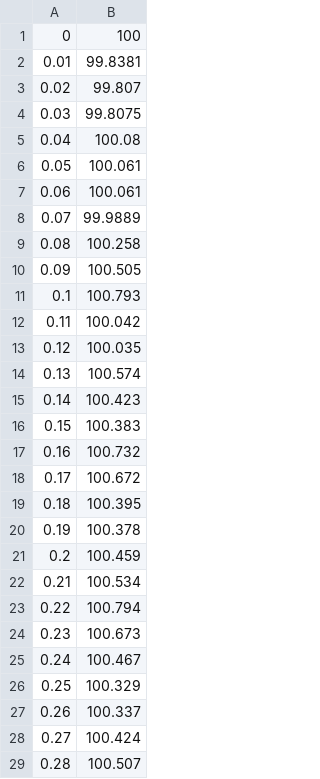
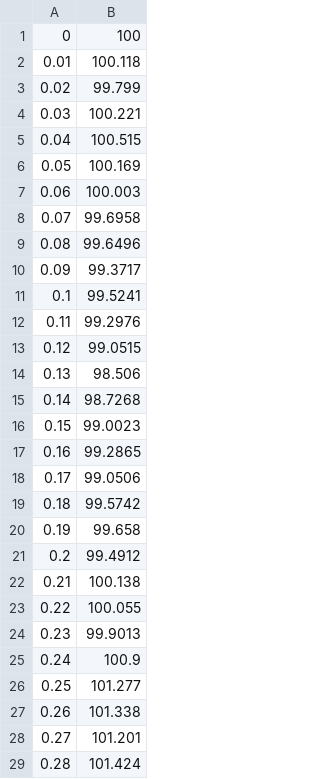
Before and after one commit to axeh101/vibrato-mc, a CSV file: src/python/datasets/bspath.csv, drawn as a sheet; only a part is shown; the diff covers the shown part only.

```diff
--- a/src/python/datasets/bspath.csv
+++ b/src/python/datasets/bspath.csv
@@ -1,29 +1,29 @@
 0;100
-0.01;99.8381
-0.02;99.807
-0.03;99.8075
-0.04;100.08
-0.05;100.061
-0.06;100.061
-0.07;99.9889
-0.08;100.258
-0.09;100.505
-0.1;100.793
-0.11;100.042
-0.12;100.035
-0.13;100.574
-0.14;100.423
-0.15;100.383
-0.16;100.732
-0.17;100.672
-0.18;100.395
-0.19;100.378
-0.2;100.459
-0.21;100.534
-0.22;100.794
-0.23;100.673
-0.24;100.467
-0.25;100.329
-0.26;100.337
-0.27;100.424
-0.28;100.507
+0.01;100.118
+0.02;99.799
+0.03;100.221
+0.04;100.515
+0.05;100.169
+0.06;100.003
+0.07;99.6958
+0.08;99.6496
+0.09;99.3717
+0.1;99.5241
+0.11;99.2976
+0.12;99.0515
+0.13;98.506
+0.14;98.7268
+0.15;99.0023
+0.16;99.2865
+0.17;99.0506
+0.18;99.5742
+0.19;99.658
+0.2;99.4912
+0.21;100.138
+0.22;100.055
+0.23;99.9013
+0.24;100.9
+0.25;101.277
+0.26;101.338
+0.27;101.201
+0.28;101.424
```
Also changed, not shown: 72 edited cells elsewhere in this file, 3 other files.
